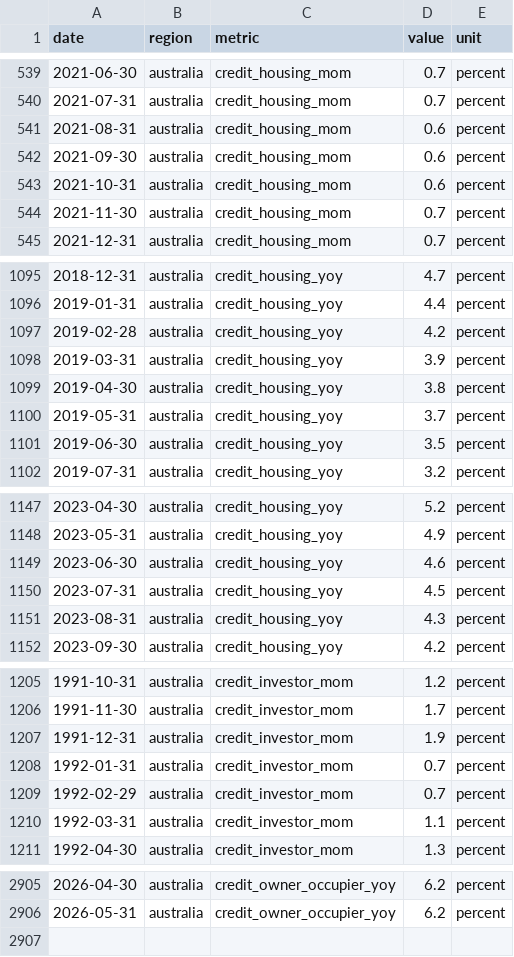
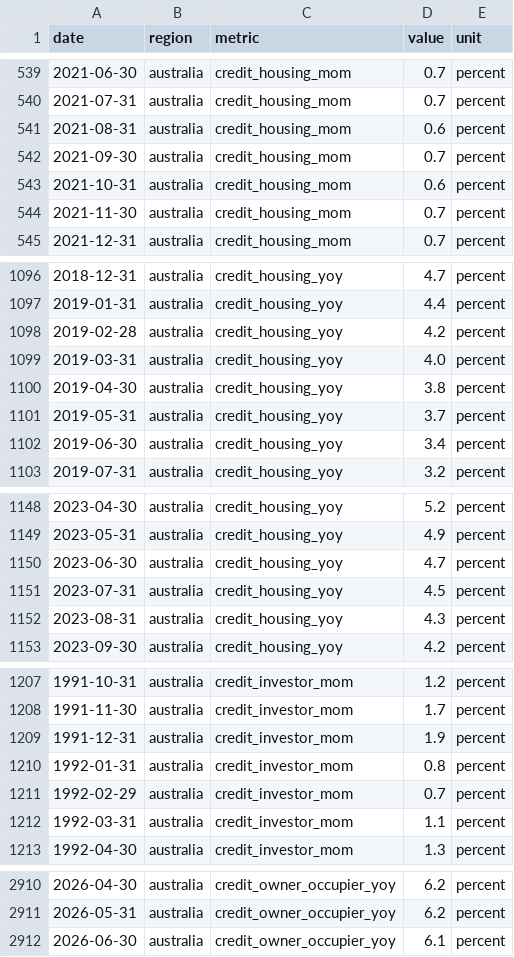
Before and after one commit to jackalexleonard-stack/victoria-housing-dashboard, a CSV file: data/series/au_credit.csv, drawn as a sheet; only a part is shown, gaps mark what is left out; the diff covers the shown part only.

```diff
--- a/data/series/au_credit.csv
+++ b/data/series/au_credit.csv
@@ -541,3 +541,3 @@ date,region,metric,value,unit
 2021-08-31,australia,credit_housing_mom,0.6,percent
-2021-09-30,australia,credit_housing_mom,0.6,percent
+2021-09-30,australia,credit_housing_mom,0.7,percent
 2021-10-31,australia,credit_housing_mom,0.6,percent
@@ -1097,6 +1098,6 @@ date,region,metric,value,unit
 2019-02-28,australia,credit_housing_yoy,4.2,percent
-2019-03-31,australia,credit_housing_yoy,3.9,percent
+2019-03-31,australia,credit_housing_yoy,4.0,percent
 2019-04-30,australia,credit_housing_yoy,3.8,percent
 2019-05-31,australia,credit_housing_yoy,3.7,percent
-2019-06-30,australia,credit_housing_yoy,3.5,percent
+2019-06-30,australia,credit_housing_yoy,3.4,percent
 2019-07-31,australia,credit_housing_yoy,3.2,percent
@@ -1148,3 +1149,3 @@ date,region,metric,value,unit
 2023-05-31,australia,credit_housing_yoy,4.9,percent
-2023-06-30,australia,credit_housing_yoy,4.6,percent
+2023-06-30,australia,credit_housing_yoy,4.7,percent
 2023-07-31,australia,credit_housing_yoy,4.5,percent
@@ -1207,3 +1209,3 @@ date,region,metric,value,unit
 1991-12-31,australia,credit_investor_mom,1.9,percent
-1992-01-31,australia,credit_investor_mom,0.7,percent
+1992-01-31,australia,credit_investor_mom,0.8,percent
 1992-02-29,australia,credit_investor_mom,0.7,percent
@@ -2906 +2911,2 @@ date,region,metric,value,unit
 2026-05-31,australia,credit_owner_occupier_yoy,6.2,percent
+2026-06-30,australia,credit_owner_occupier_yoy,6.1,percent
```
Also changed, not shown: 5 added rows and 15 edited cells elsewhere in this file, data/series/au_hvi.csv, data/series/intl_fred.csv, 30 other files.
